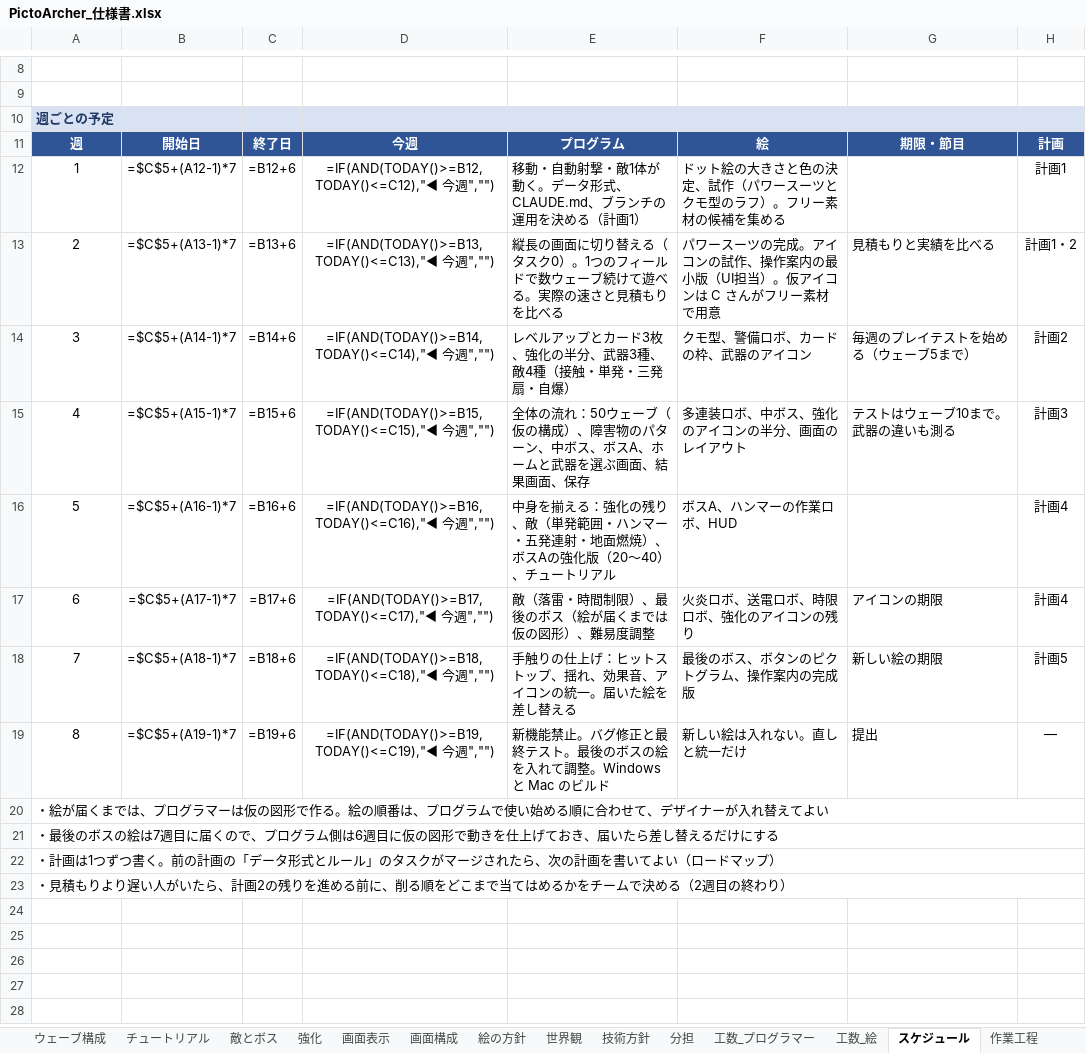
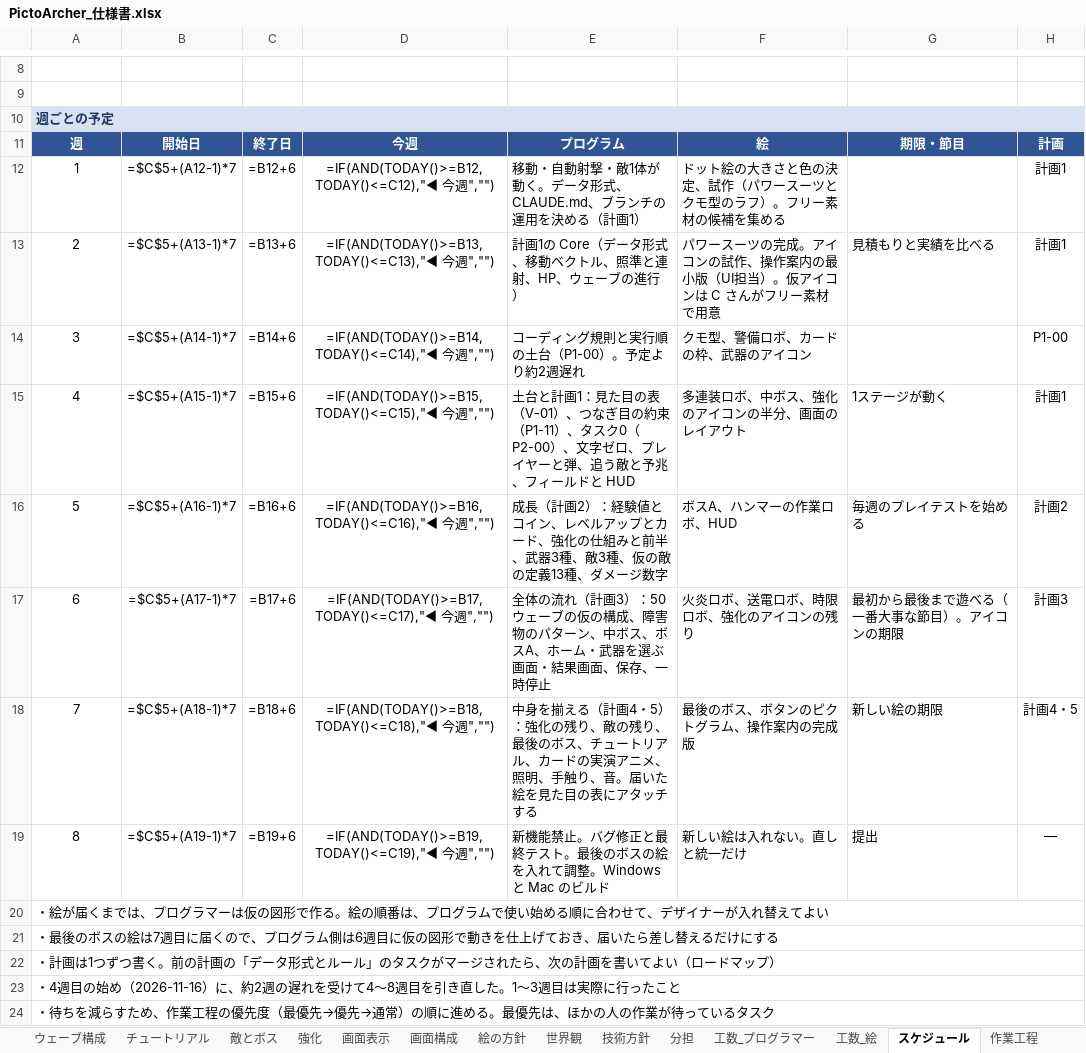
Before and after one commit to GP-Yoshihiro/PictoArcher, an Excel workbook: docs/PictoArcher_仕様書.xlsx, sheet スケジュール, drawn as a sheet; only a part is shown, gaps mark what is left out; values as stored, in another font and other column widths than the file's, no borders; formulas without a stored value are shown as written; conditional formats not drawn; the diff names each change by its address in the sheet, - before the commit and + after, or states it on an @@ line.

```diff
--- a/docs/PictoArcher_仕様書.xlsx (sheet スケジュール)
+++ b/docs/PictoArcher_仕様書.xlsx (sheet スケジュール)
-E13: 縦長の画面に切り替える（タスク0）。1つのフィールドで数ウェーブ続けて遊べる。実際の速さと見積もりを比べる
+E13: 計画1の Core（データ形式、移動ベクトル、照準と連射、HP、ウェーブの進行）
-H13: 計画1・2
+H13: 計画1
-E14: レベルアップとカード3枚、強化の半分、武器3種、敵4種（接触・単発・三発扇・自爆）
+E14: コーディング規則と実行順の土台（P1-00）。予定より約2週遅れ
-G14: 毎週のプレイテストを始める（ウェーブ5まで）
+G14: (empty)
-H14: 計画2
+H14: P1-00
-E15: 全体の流れ：50ウェーブ（仮の構成）、障害物のパターン、中ボス、ボスA、ホームと武器を選ぶ画面、結果画面、保存
+E15: 土台と計画1：見た目の表（V-01）、つなぎ目の約束（P1-11）、タスク0（P2-00）、文字ゼロ、プレイヤーと弾、追う敵と予兆、フィールドと HUD
-G15: テストはウェーブ10まで。武器の違いも測る
+G15: 1ステージが動く
-H15: 計画3
+H15: 計画1
-E16: 中身を揃える：強化の残り、敵（単発範囲・ハンマー・五発連射・地面燃焼）、ボスAの強化版（20〜40）、チュートリアル
+E16: 成長（計画2）：経験値とコイン、レベルアップとカード、強化の仕組みと前半、武器3種、敵3種、仮の敵の定義13種、ダメージ数字
-G16: (empty)
+G16: 毎週のプレイテストを始める
-H16: 計画4
+H16: 計画2
-E17: 敵（落雷・時間制限）、最後のボス（絵が届くまでは仮の図形）、難易度調整
+E17: 全体の流れ（計画3）：50ウェーブの仮の構成、障害物のパターン、中ボス、ボスA、ホーム・武器を選ぶ画面・結果画面、保存、一時停止
-G17: アイコンの期限
+G17: 最初から最後まで遊べる（一番大事な節目）。アイコンの期限
-H17: 計画4
+H17: 計画3
-E18: 手触りの仕上げ：ヒットストップ、揺れ、効果音、アイコンの統一。届いた絵を差し替える
+E18: 中身を揃える（計画4・5）：強化の残り、敵の残り、最後のボス、チュートリアル、カードの実演アニメ、照明、手触り、音。届いた絵を見た目の表にアタッチする
-H18: 計画5
+H18: 計画4・5
@@ column A renumbered in row 23 @@
+row 24: ・待ちを減らすため、作業工程の優先度（最優先→優先→通常）の順に進める。最優先は、ほかの人の作業が待っているタスク
```
Also changed, not shown: sheet 作業工程, sheet 工数_プログラマー, sheet 削る順と足す候補, sheet 分担, sheet 変更履歴, sheet 技術方針, 4 more sheets, 7 other files.
